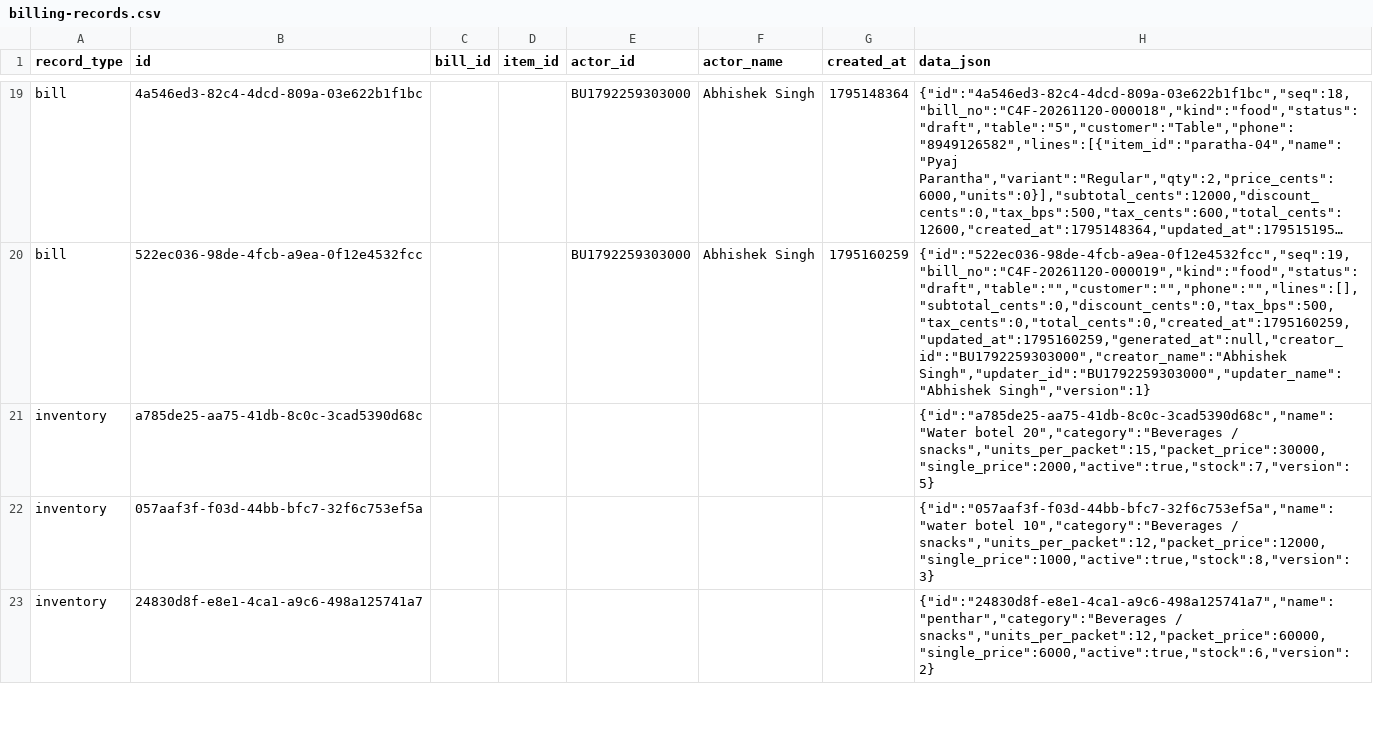
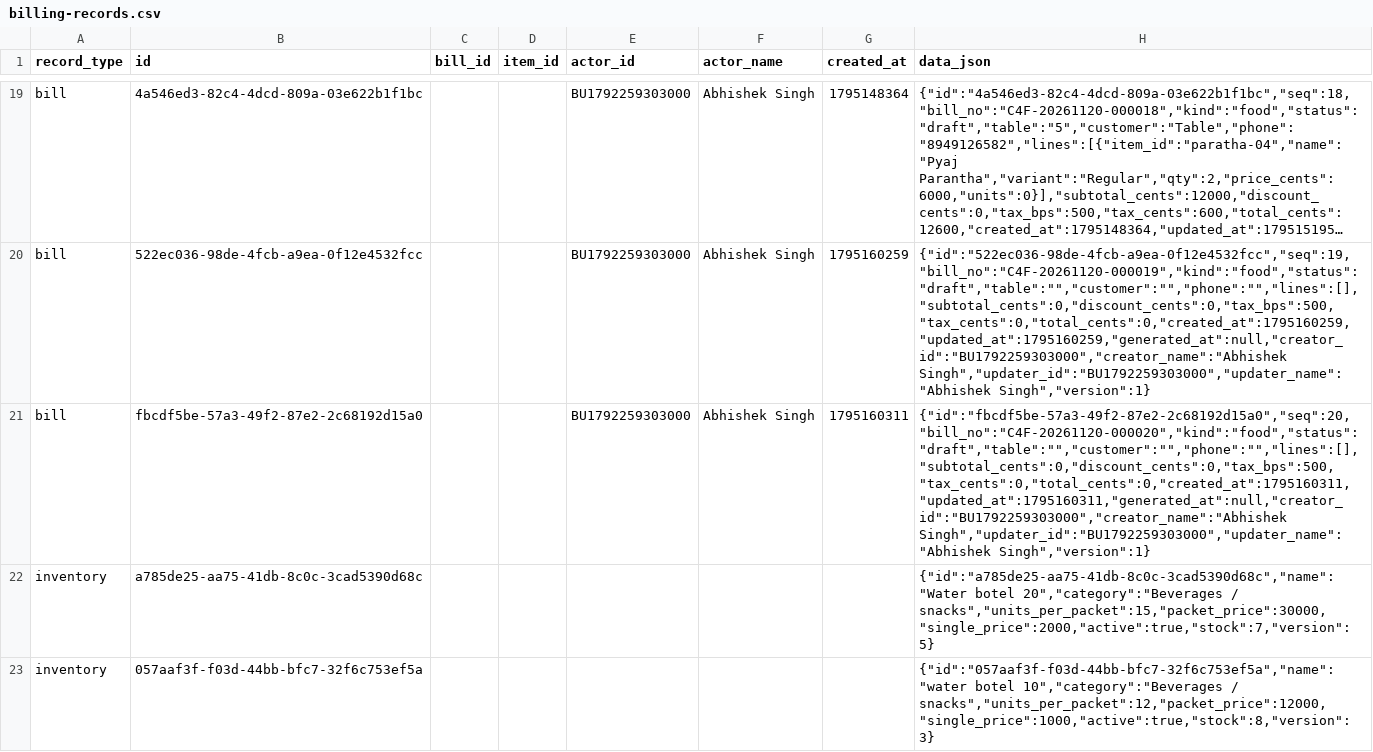
Before and after one commit to BRIJBHAN-SINGH234/call4all, a CSV file: data/billing-records.csv, drawn as a sheet; only a part is shown, gaps mark what is left out; the shorter side is filled out with more unchanged rows; long unchanged cells end in …; the diff covers the shown part only; the diff names each change by its address in the sheet, - before the commit and + after, or states it on an @@ line.

Commit message:
Update shared billing CSV [skip ci]

```diff
--- a/data/billing-records.csv
+++ b/data/billing-records.csv
+row 21: bill | fbcdf5be-57a3-49f2-87e2-2c68192d15a0 |  |  | BU1792259303000 | Abhishek Singh | 1795160311 | {"id":"fbcdf5be-57a3-49f2-87e2-2c68192d15a0","seq":20,"bill_no":"C4F-20261120-000020","kind":"food","status":"draft","table":"","customer":"","phone":"","lines":[],"subtotal_cents":0,"discount_cents":0,"tax_bps":500,"tax_cents":0,"total_cents":0,"created_at":1795160311,"updated_at":1795160311,"generated_at":null,"creator_id":"BU1792259303000","creator_name":"Abhishek Singh","updater_id":"BU1792259303000","updater_name":"Abhishek Singh","version":1}
```
Also changed, not shown: 2 added rows elsewhere in this file.
